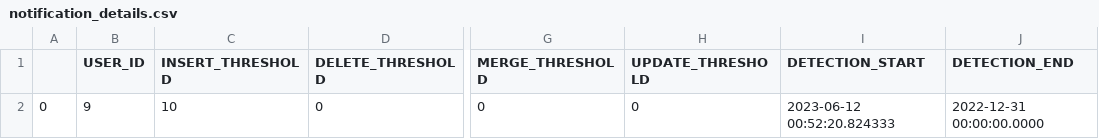
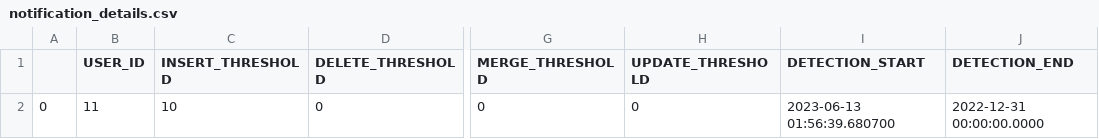
Before and after one commit to alex-randles/MQI-Framework, a CSV file: static/change_detection_cache/changes_info/notification_details.csv, drawn as a sheet; only a part is shown, gaps mark what is left out; the diff names each change by its address in the sheet, - before the commit and + after, or states it on an @@ line.

```diff
--- a/static/change_detection_cache/changes_info/notification_details.csv
+++ b/static/change_detection_cache/changes_info/notification_details.csv
-B2 (USER_ID): 9
+B2 (USER_ID): 11
-I2 (DETECTION_START): 2023-06-12 00:52:20.824333
+I2 (DETECTION_START): 2023-06-13 01:56:39.680700
```
Also changed, not shown: static/change_detection_cache/changes_info/changes_detected.csv, 4 other files.
